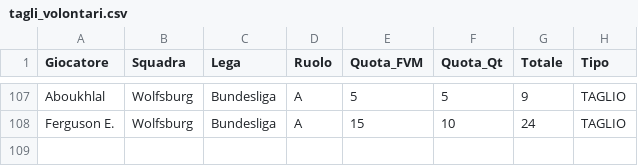
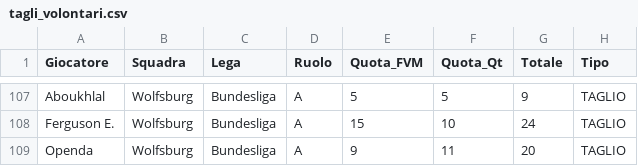
Before and after one commit to boo99ooq/LFM, a CSV file: tagli_volontari.csv, drawn as a sheet; only a part is shown, gaps mark what is left out; the diff names each change by its address in the sheet, - before the commit and + after, or states it on an @@ line.

Commit message:
Log Taglio

```diff
--- a/tagli_volontari.csv
+++ b/tagli_volontari.csv
+row 109: Openda | Wolfsburg | Bundesliga | A | 9 | 11 | 20 | TAGLIO
```
